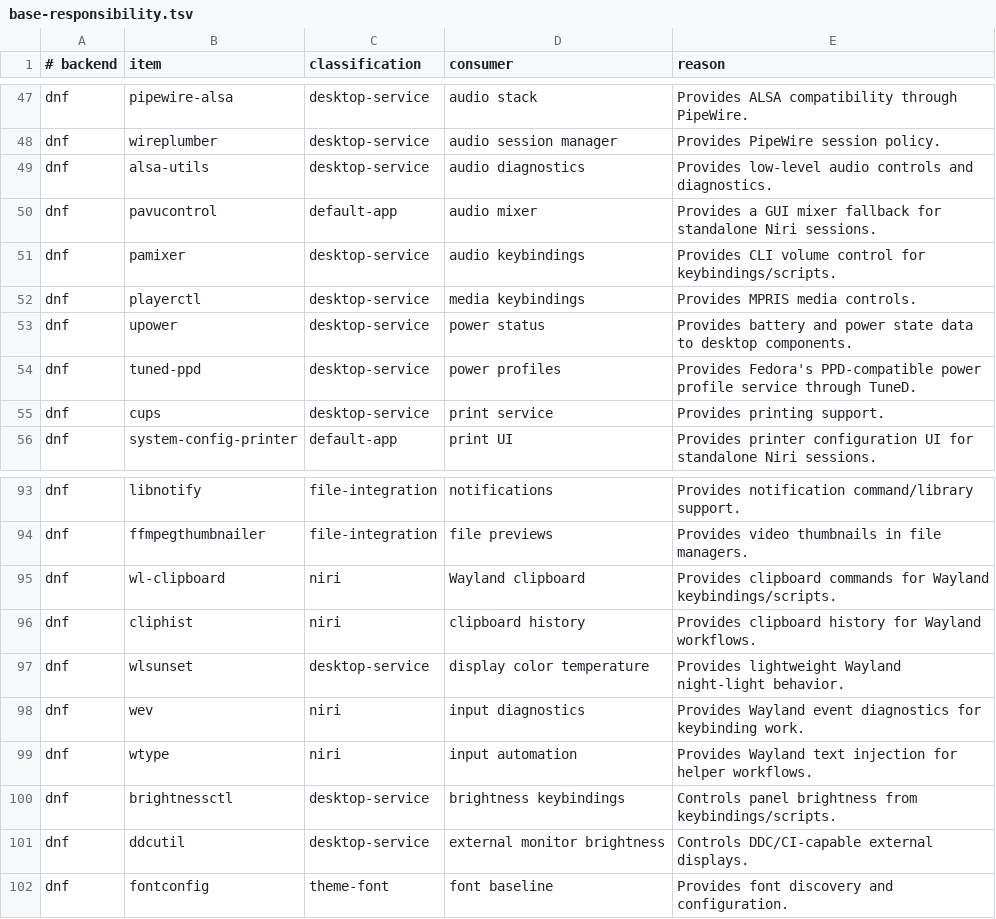
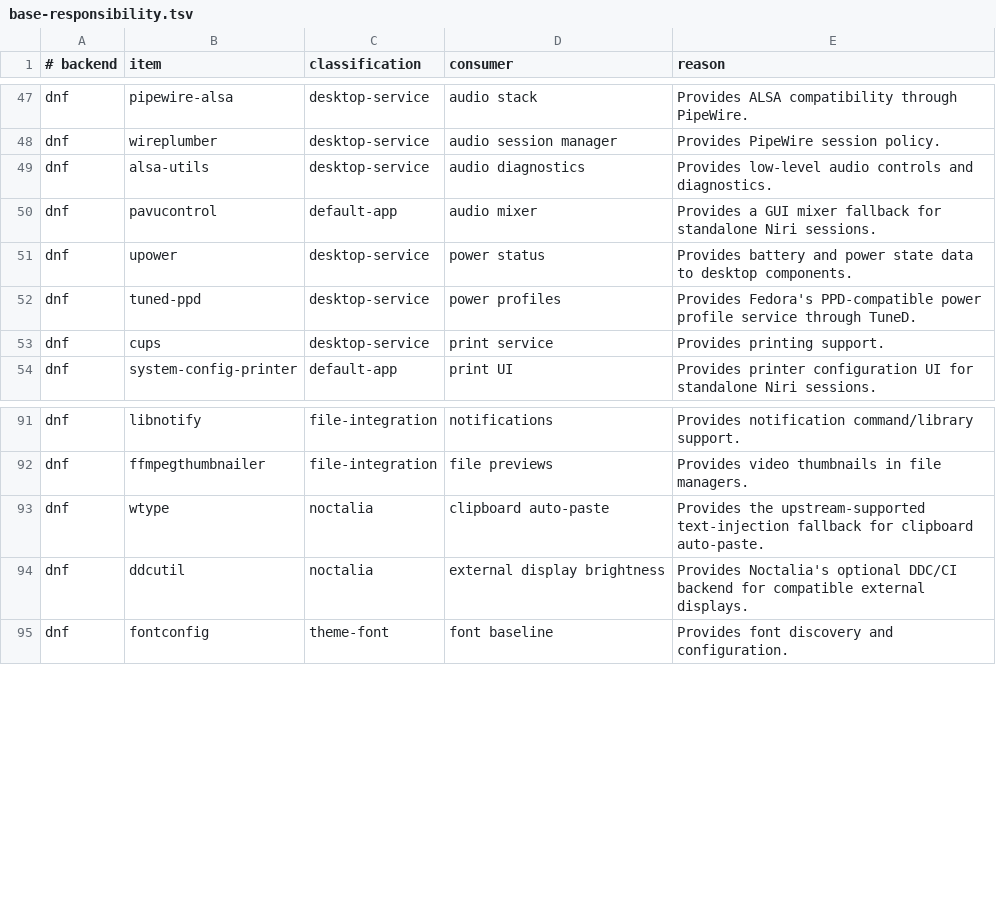
Before and after one commit to bgmulinari/zz-fedora, a TSV file: config/base-responsibility.tsv, drawn as a sheet; only a part is shown, gaps mark what is left out.

Commit message:
Trim redundant desktop helpers

```diff
--- a/config/base-responsibility.tsv
+++ b/config/base-responsibility.tsv
@@ -50,4 +50,2 @@ dnf	alsa-utils	desktop-service	audio diagnostics	Provides low-level audio contro
 dnf	pavucontrol	default-app	audio mixer	Provides a GUI mixer fallback for standalone Niri sessions.
-dnf	pamixer	desktop-service	audio keybindings	Provides CLI volume control for keybindings/scripts.
-dnf	playerctl	desktop-service	media keybindings	Provides MPRIS media controls.
 dnf	upower	desktop-service	power status	Provides battery and power state data to desktop components.
@@ -94,9 +92,4 @@ dnf	libnotify	file-integration	notifications	Provides notification command/libra
 dnf	ffmpegthumbnailer	file-integration	file previews	Provides video thumbnails in file managers.
-dnf	wl-clipboard	niri	Wayland clipboard	Provides clipboard commands for Wayland keybindings/scripts.
-dnf	cliphist	niri	clipboard history	Provides clipboard history for Wayland workflows.
-dnf	wlsunset	desktop-service	display color temperature	Provides lightweight Wayland night-light behavior.
-dnf	wev	niri	input diagnostics	Provides Wayland event diagnostics for keybinding work.
-dnf	wtype	niri	input automation	Provides Wayland text injection for helper workflows.
-dnf	brightnessctl	desktop-service	brightness keybindings	Controls panel brightness from keybindings/scripts.
-dnf	ddcutil	desktop-service	external monitor brightness	Controls DDC/CI-capable external displays.
+dnf	wtype	noctalia	clipboard auto-paste	Provides the upstream-supported text-injection fallback for clipboard auto-paste.
+dnf	ddcutil	noctalia	external display brightness	Provides Noctalia's optional DDC/CI backend for compatible external displays.
 dnf	fontconfig	theme-font	font baseline	Provides font discovery and configuration.
```
Also changed, not shown: 6 other files.
